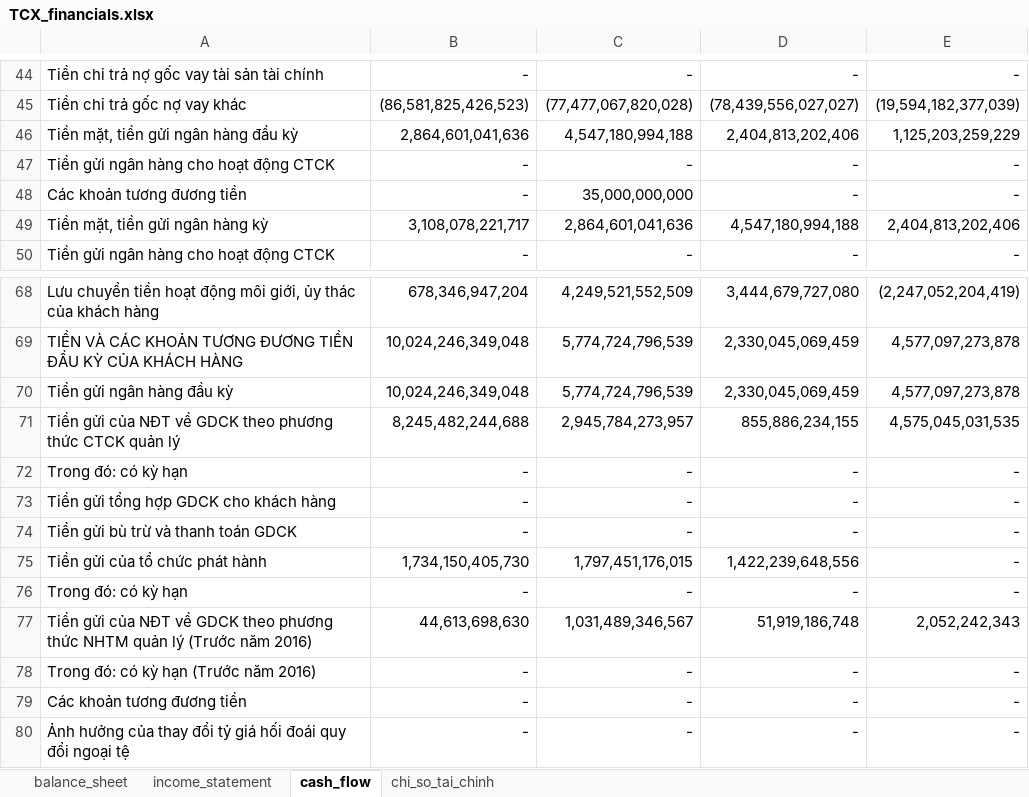
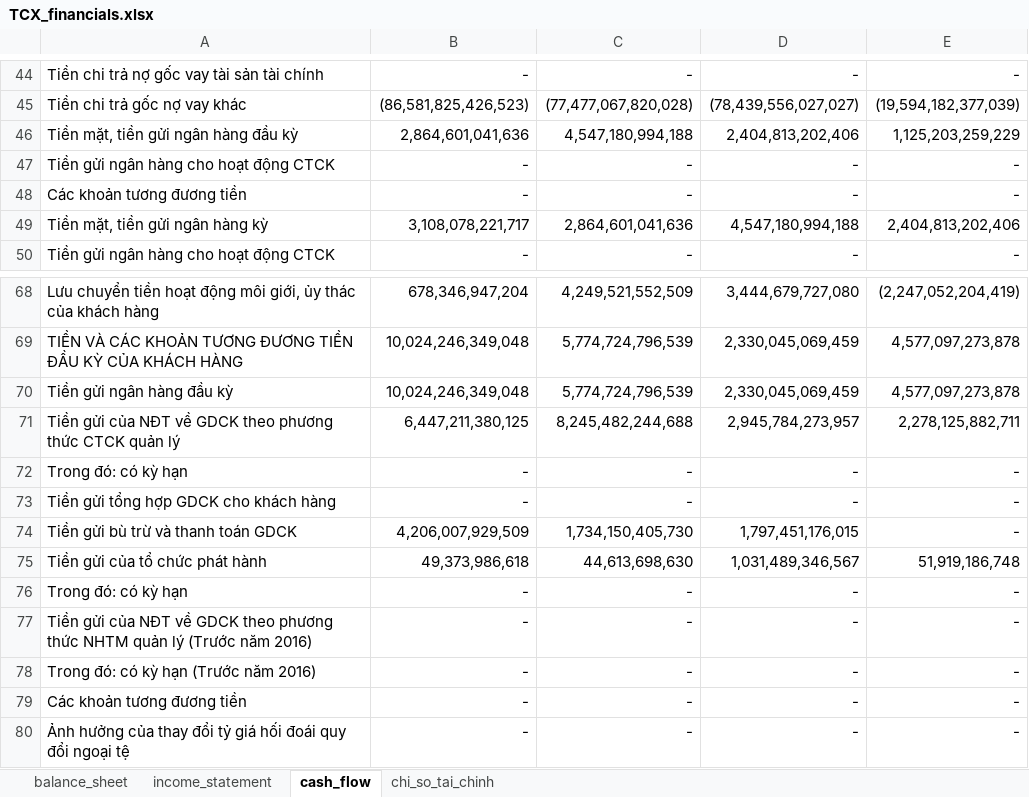
Before and after one commit to nhavan110/BCTC, an Excel workbook: financials/TCX/TCX_financials.xlsx, sheet cash_flow, drawn as a sheet; only a part is shown, gaps mark what is left out; values as stored, in another font and other column widths than the file's, no borders; removed rows and columns are numbered as before the commit, all else as after; the diff names each change by its address in the sheet, - before the commit and + after, or states it on an @@ line.

```diff
--- a/financials/TCX/TCX_financials.xlsx (sheet cash_flow)
+++ b/financials/TCX/TCX_financials.xlsx (sheet cash_flow)
-C48: 35,000,000,000
+C48: -
-row 71: Tiền gửi của NĐT về GDCK theo phương thức CTCK quản lý | 8,245,482,244,688 | 2,945,784,273,957 | 855,886,234,155 | 4,575,045,031,535
+row 71: Tiền gửi của NĐT về GDCK theo phương thức CTCK quản lý | 6,447,211,380,125 | 8,245,482,244,688 | 2,945,784,273,957 | 2,278,125,882,711
-B74: -
+B74: 4,206,007,929,509
-C74: -
+C74: 1,734,150,405,730
-D74: -
+D74: 1,797,451,176,015
-row 75: Tiền gửi của tổ chức phát hành | 1,734,150,405,730 | 1,797,451,176,015 | 1,422,239,648,556 | -
+row 75: Tiền gửi của tổ chức phát hành | 49,373,986,618 | 44,613,698,630 | 1,031,489,346,567 | 51,919,186,748
-row 77: Tiền gửi của NĐT về GDCK theo phương thức NHTM quản lý (Trước năm 2016) | 44,613,698,630 | 1,031,489,346,567 | 51,919,186,748 | 2,052,242,343
+row 77: Tiền gửi của NĐT về GDCK theo phương thức NHTM quản lý (Trước năm 2016) | - | - | - | -
```
Also changed, not shown: sheet balance_sheet, financials/FPT/FPT_financials.xlsx, financials/HPG/HPG_financials.xlsx, 5 other files.
